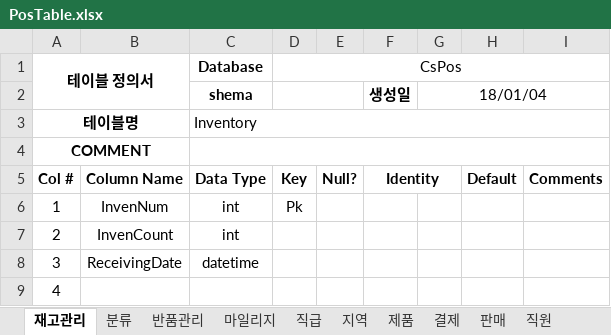
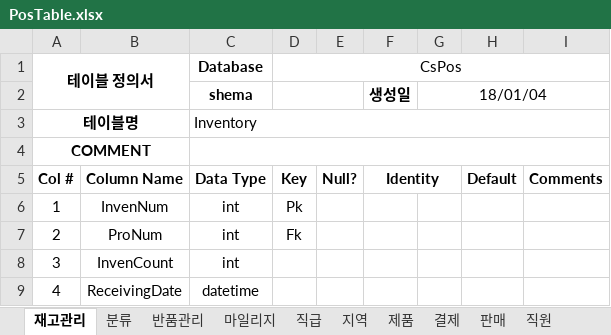
Before and after one commit to kth920430/POS, an Excel workbook: PosTable.xlsx, sheet 재고관리, drawn as a sheet; values as stored, in another font and other column widths than the file's, no borders; the diff names each change by its address in the sheet, - before the commit and + after, or states it on an @@ line.

```diff
--- a/PosTable.xlsx (sheet 재고관리)
+++ b/PosTable.xlsx (sheet 재고관리)
-B7: InvenCount
+B7: ProNum
-D7 (CsPos): (empty)
+D7 (CsPos): Fk
-B8: ReceivingDate
+B8: InvenCount
-C8 (Database): datetime
+C8 (Database): int
-B9: (empty)
+B9: ReceivingDate
-C9 (Database): (empty)
+C9 (Database): datetime
```
Also changed, not shown: sheet 제품, sheet 직원, sheet 매장관리, 1 other file.
